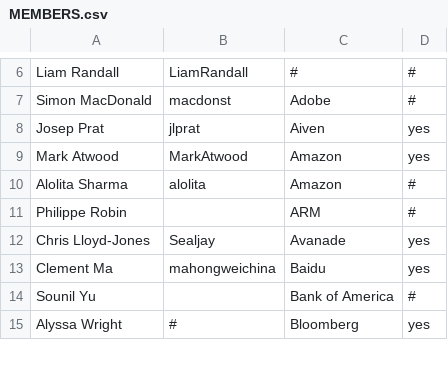
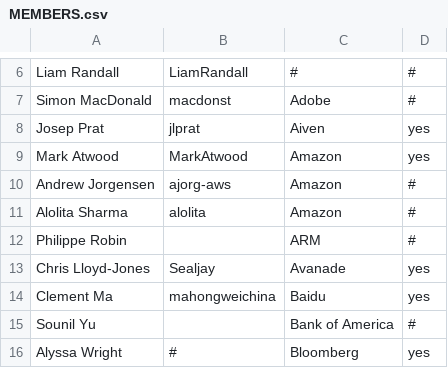
Before and after one commit to todogroup/governance, a CSV file: MEMBERS.csv, drawn as a sheet; only a part is shown, gaps mark what is left out; the diff names each change by its address in the sheet, - before the commit and + after, or states it on an @@ line.

Commit message:
Update MEMBERS.csv

```diff
--- a/MEMBERS.csv
+++ b/MEMBERS.csv
+row 10: Andrew Jorgensen | ajorg-aws | Amazon | #
```
